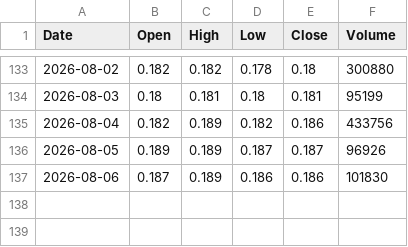
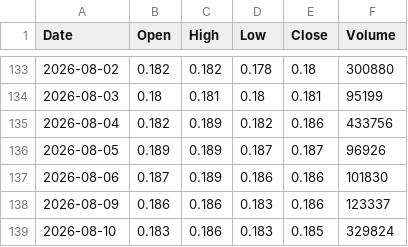
Before and after one commit to abdurahmanalaghbari-cpu/msx-edge, a CSV file: data/BATP.csv, drawn as a sheet; only a part is shown, gaps mark what is left out; the diff names each change by its address in the sheet, - before the commit and + after, or states it on an @@ line.

```diff
--- a/data/BATP.csv
+++ b/data/BATP.csv
+row 138: 2026-08-09 | 0.186 | 0.186 | 0.183 | 0.186 | 123337
+row 139: 2026-08-10 | 0.183 | 0.186 | 0.183 | 0.185 | 329824
```
Also changed, not shown: data/AAIC.csv, data/GFIC.csv.
